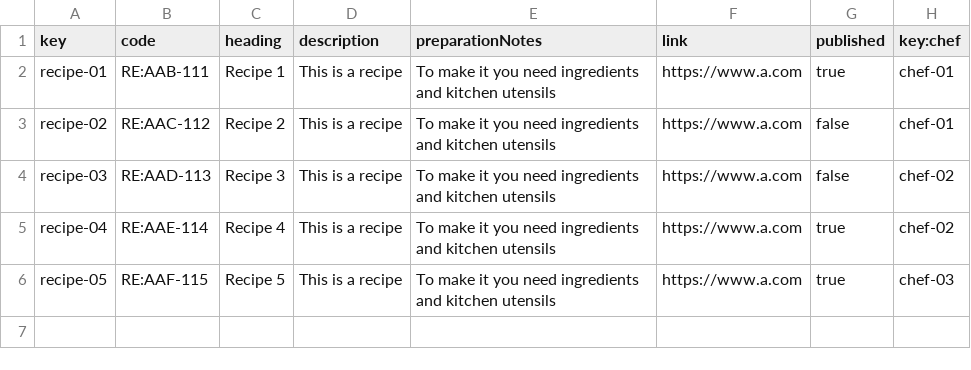
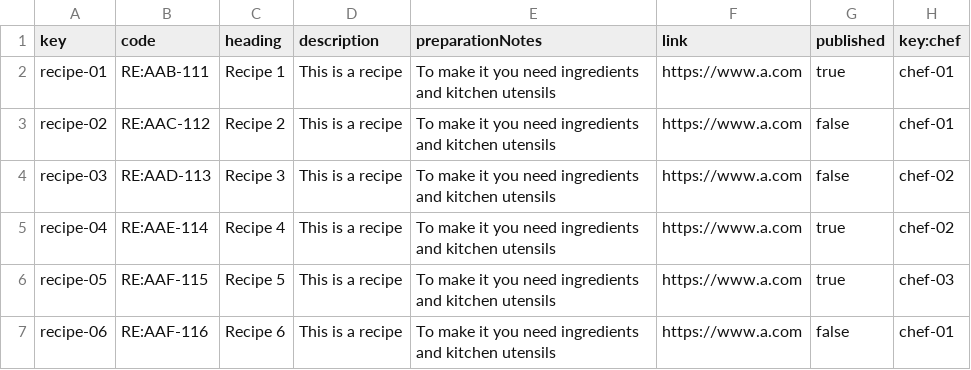
Before and after one commit to juacasalb/Acme-Recipes, a CSV file: src/main/webapp/WEB-INF/resources/sample-data/recipe.csv, drawn as a sheet.

Commit message:
Recipes Operations Done

```diff
--- a/src/main/webapp/WEB-INF/resources/sample-data/recipe.csv
+++ b/src/main/webapp/WEB-INF/resources/sample-data/recipe.csv
@@ -6 +6,2 @@ recipe-04,"RE:AAE-114","Recipe 4","This is a recipe","To make it you need ingred
 recipe-05,"RE:AAF-115","Recipe 5","This is a recipe","To make it you need ingredients and kitchen utensils",https://www.a.com,true,chef-03
+recipe-06,"RE:AAF-116","Recipe 6","This is a recipe","To make it you need ingredients and kitchen utensils",https://www.a.com,false,chef-01
```
Also changed, not shown: src/main/webapp/WEB-INF/resources/sample-data/item.csv, 8 other files.
